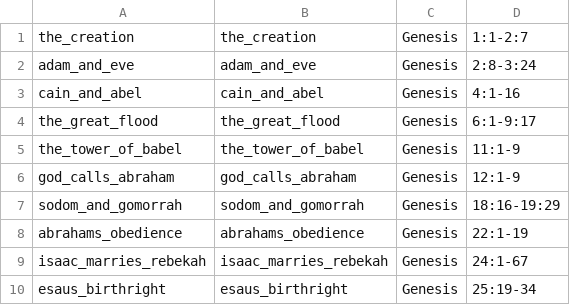
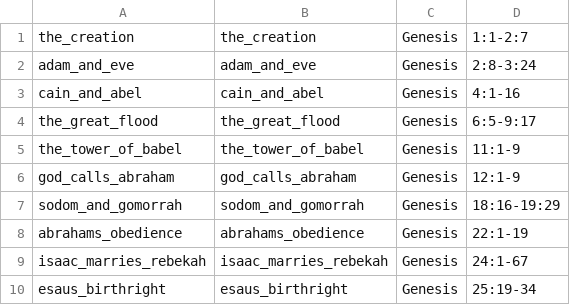
Before and after one commit to leighmcculloch/biblestories.org, a CSV file: data/stories.csv, drawn as a sheet; only a part is shown.

Commit message:
Shortern the story of The Great Flood.
What
=
Shortern the story of The Great Flood, removing the beginning that
talked about the sons of God claiming the daughters of man as wives.

Why
=
I think it was included in the scope of this story to provide context to
what evil things were being done, but due to the varied opinions of
theologians on what it actually means I think it gets in the way of the
story snippet we're wanting to show here. A reader can always look at
the surronding text by using the link at the bottom of the page.

```diff
--- a/data/stories.csv
+++ b/data/stories.csv
@@ -3,3 +3,3 @@ adam_and_eve                    ,adam_and_eve                         ,Genesis
 cain_and_abel                   ,cain_and_abel                        ,Genesis     ,4:1-16
-the_great_flood                 ,the_great_flood                      ,Genesis     ,6:1-9:17
+the_great_flood                 ,the_great_flood                      ,Genesis     ,6:5-9:17
 the_tower_of_babel              ,the_tower_of_babel                   ,Genesis     ,11:1-9
```
